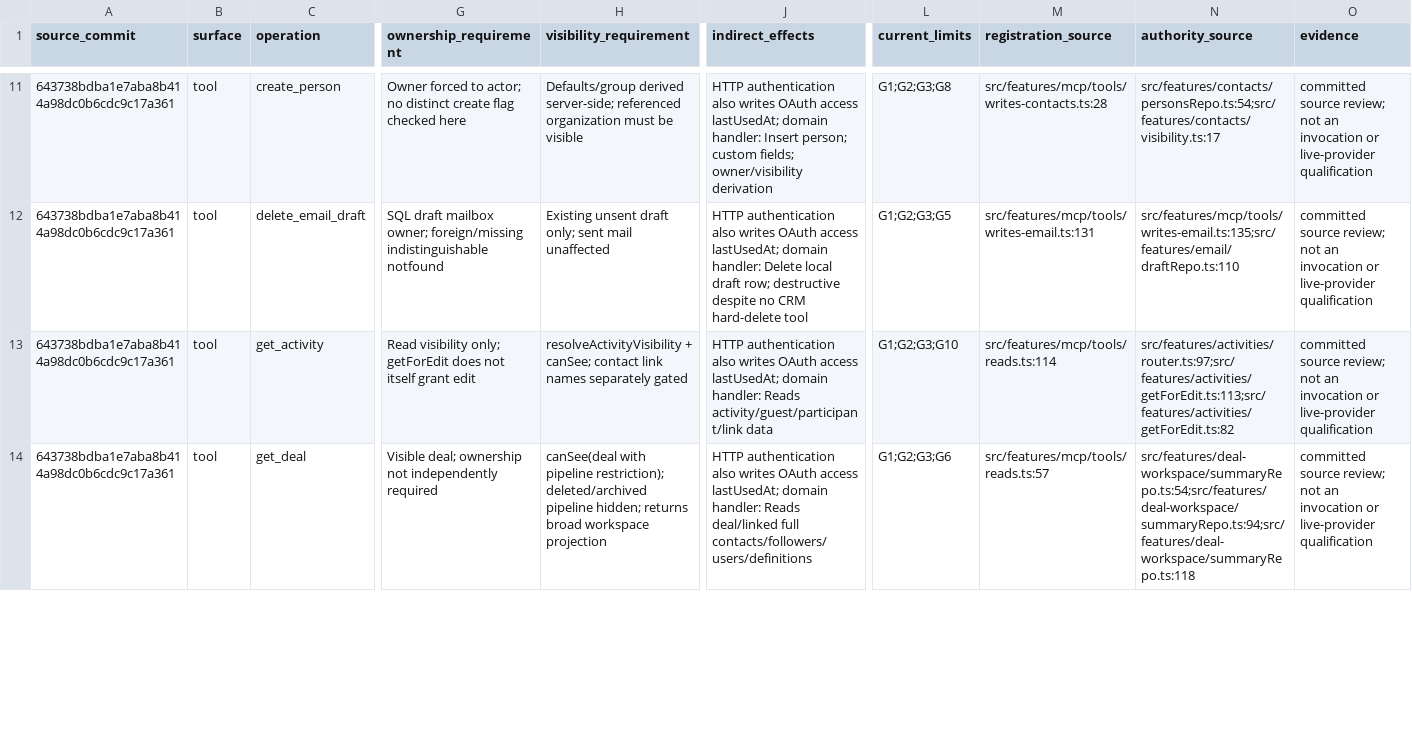
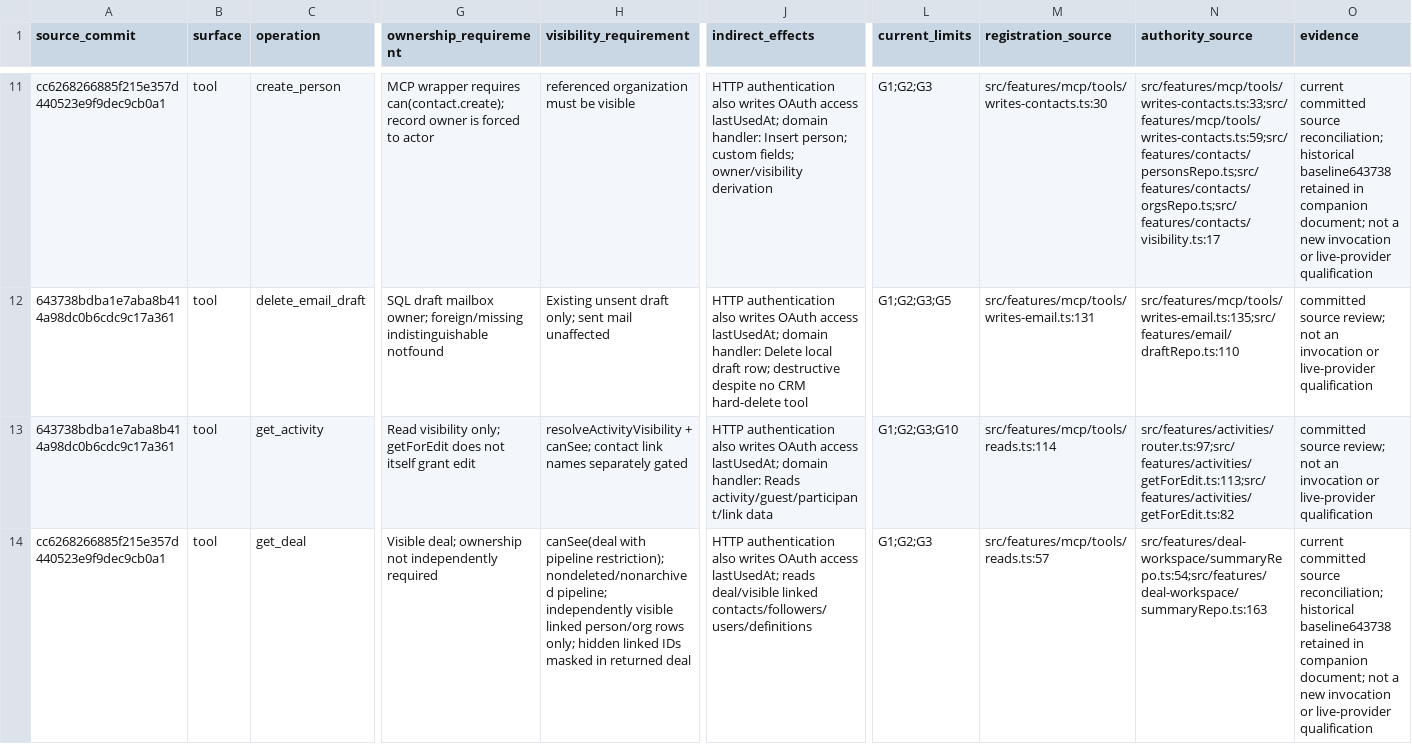
Before and after one commit to KhademOHAli1/warpdrive, a CSV file: docs/integration-execution/mcp-operation-inventory.csv, drawn as a sheet; only a part is shown, gaps mark what is left out; the diff covers the shown part only; the diff names each change by its address in the sheet, - before the commit and + after, or states it on an @@ line.

Commit message:
docs(integrations): refresh current provider and MCP inventories (#124, #206)

```diff
--- a/docs/integration-execution/mcp-operation-inventory.csv
+++ b/docs/integration-execution/mcp-operation-inventory.csv
-A11 (source_commit): 643738bdba1e7aba8b414a98dc0b6cdc9c17a361
+A11 (source_commit): cc6268266885f215e357d440523e9f9dec9cb0a1
-G11 (ownership_requirement): Owner forced to actor; no distinct create flag checked here
+G11 (ownership_requirement): MCP wrapper requires can(contact.create); record owner is forced to actor
-H11 (visibility_requirement): Defaults/group derived server-side; referenced organization…
+H11 (visibility_requirement): referenced organization…
-L11 (current_limits): G1;G2;G3;G8
+L11 (current_limits): G1;G2;G3
-M11 (registration_source): src/features/mcp/tools/writes-contacts.ts:28
+M11 (registration_source): src/features/mcp/tools/writes-contacts.ts:30
-N11 (authority_source): src/features/contacts/personsRepo.ts:54;src/features/contacts/visibility.ts:17
+N11 (authority_source): src/features/mcp/tools/writes-contacts.ts:33;src/features/mcp/tools/writes-contacts.ts:59;src/features/contacts/personsRepo.ts;src/features/contacts/orgsRepo.ts;src/features/contacts/visibility.ts:17
-O11 (evidence): committed source review; not an invocation or…
+O11 (evidence): current committed source reconciliation; historical baseline643738 retained in companion document; not a new invocation or…
-A14 (source_commit): 643738bdba1e7aba8b414a98dc0b6cdc9c17a361
+A14 (source_commit): cc6268266885f215e357d440523e9f9dec9cb0a1
-H14 (visibility_requirement): …pipeline restriction); deleted/archived pipeline hidden; returns broad workspace projection
+H14 (visibility_requirement): …pipeline restriction); nondeleted/nonarchived pipeline; independently visible linked person/org rows only; hidden linked IDs masked in returned deal
-J14 (indirect_effects): …access lastUsedAt; domain handler: Reads deal/linked full contacts/followers/users/definitions
+J14 (indirect_effects): …access lastUsedAt; reads deal/visible linked contacts/followers/users/definitions
-L14 (current_limits): G1;G2;G3;G6
+L14 (current_limits): G1;G2;G3
-N14 (authority_source): src/features/deal-workspace/summaryRepo.ts:54;src/features/deal-workspace/summaryRepo.ts:94;src/features/deal-workspace/summaryRepo.ts:118
+N14 (authority_source): src/features/deal-workspace/summaryRepo.ts:54;src/features/deal-workspace/summaryRepo.ts:163
-O14 (evidence): committed source review; not an invocation or…
+O14 (evidence): current committed source reconciliation; historical baseline643738 retained in companion document; not a new invocation or…
```
Also changed, not shown: 90 edited cells elsewhere in this file, 2 other files.
